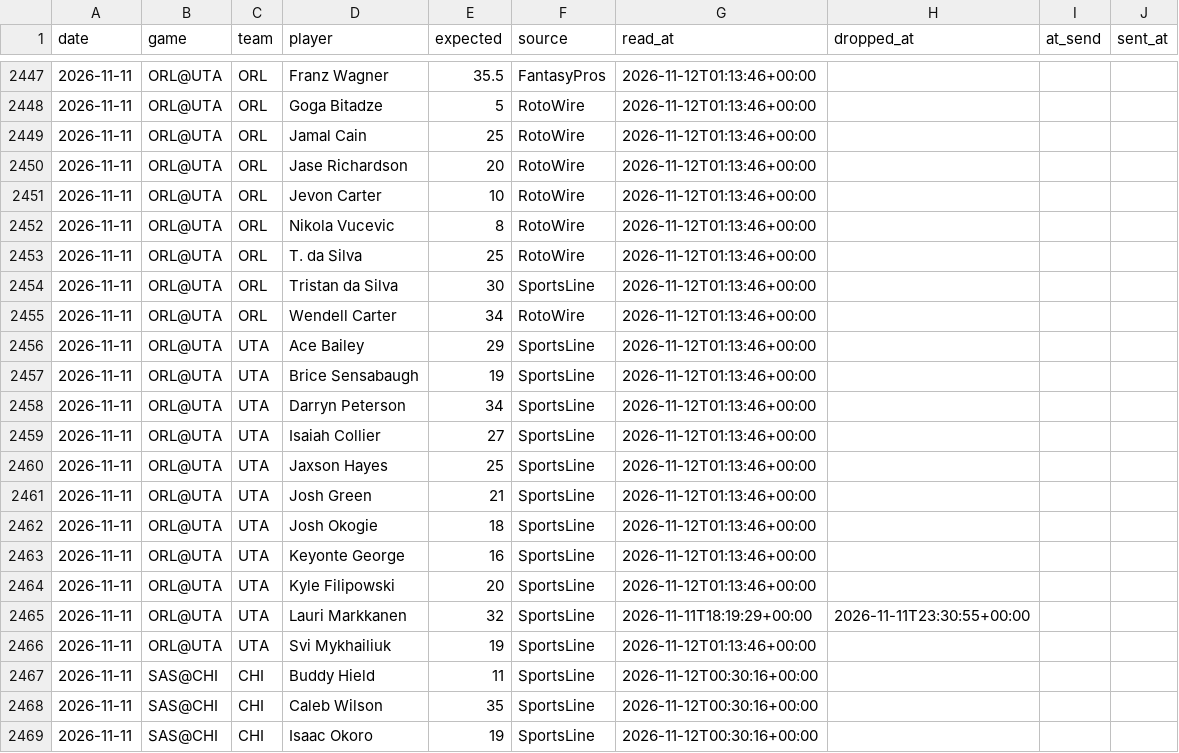
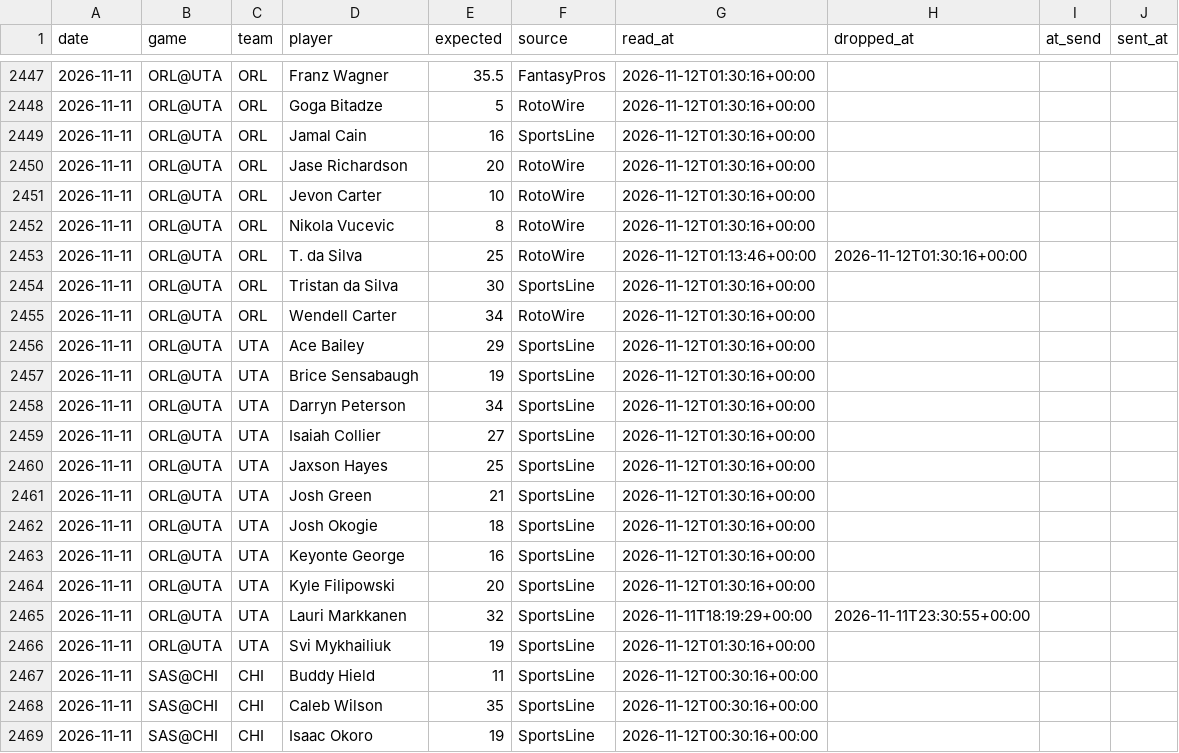
Before and after one commit to lukemaass-hub/nba-board, a CSV file: pipeline/expected_history.csv, drawn as a sheet; only a part is shown, gaps mark what is left out; the diff covers the shown part only.

```diff
--- a/pipeline/expected_history.csv
+++ b/pipeline/expected_history.csv
@@ -2447,21 +2447,21 @@ date,game,team,player,expected,source,read_at,dropped_at,at_send,sent_at
-2026-11-11,ORL@UTA,ORL,Franz Wagner,35.5,FantasyPros,2026-11-12T01:13:46+00:00,,,
-2026-11-11,ORL@UTA,ORL,Goga Bitadze,5,RotoWire,2026-11-12T01:13:46+00:00,,,
-2026-11-11,ORL@UTA,ORL,Jamal Cain,25,RotoWire,2026-11-12T01:13:46+00:00,,,
-2026-11-11,ORL@UTA,ORL,Jase Richardson,20,RotoWire,2026-11-12T01:13:46+00:00,,,
-2026-11-11,ORL@UTA,ORL,Jevon Carter,10,RotoWire,2026-11-12T01:13:46+00:00,,,
-2026-11-11,ORL@UTA,ORL,Nikola Vucevic,8,RotoWire,2026-11-12T01:13:46+00:00,,,
-2026-11-11,ORL@UTA,ORL,T. da Silva,25,RotoWire,2026-11-12T01:13:46+00:00,,,
-2026-11-11,ORL@UTA,ORL,Tristan da Silva,30,SportsLine,2026-11-12T01:13:46+00:00,,,
-2026-11-11,ORL@UTA,ORL,Wendell Carter,34,RotoWire,2026-11-12T01:13:46+00:00,,,
-2026-11-11,ORL@UTA,UTA,Ace Bailey,29,SportsLine,2026-11-12T01:13:46+00:00,,,
-2026-11-11,ORL@UTA,UTA,Brice Sensabaugh,19,SportsLine,2026-11-12T01:13:46+00:00,,,
-2026-11-11,ORL@UTA,UTA,Darryn Peterson,34,SportsLine,2026-11-12T01:13:46+00:00,,,
-2026-11-11,ORL@UTA,UTA,Isaiah Collier,27,SportsLine,2026-11-12T01:13:46+00:00,,,
-2026-11-11,ORL@UTA,UTA,Jaxson Hayes,25,SportsLine,2026-11-12T01:13:46+00:00,,,
-2026-11-11,ORL@UTA,UTA,Josh Green,21,SportsLine,2026-11-12T01:13:46+00:00,,,
-2026-11-11,ORL@UTA,UTA,Josh Okogie,18,SportsLine,2026-11-12T01:13:46+00:00,,,
-2026-11-11,ORL@UTA,UTA,Keyonte George,16,SportsLine,2026-11-12T01:13:46+00:00,,,
-2026-11-11,ORL@UTA,UTA,Kyle Filipowski,20,SportsLine,2026-11-12T01:13:46+00:00,,,
+2026-11-11,ORL@UTA,ORL,Franz Wagner,35.5,FantasyPros,2026-11-12T01:30:16+00:00,,,
+2026-11-11,ORL@UTA,ORL,Goga Bitadze,5,RotoWire,2026-11-12T01:30:16+00:00,,,
+2026-11-11,ORL@UTA,ORL,Jamal Cain,16,SportsLine,2026-11-12T01:30:16+00:00,,,
+2026-11-11,ORL@UTA,ORL,Jase Richardson,20,RotoWire,2026-11-12T01:30:16+00:00,,,
+2026-11-11,ORL@UTA,ORL,Jevon Carter,10,RotoWire,2026-11-12T01:30:16+00:00,,,
+2026-11-11,ORL@UTA,ORL,Nikola Vucevic,8,RotoWire,2026-11-12T01:30:16+00:00,,,
+2026-11-11,ORL@UTA,ORL,T. da Silva,25,RotoWire,2026-11-12T01:13:46+00:00,2026-11-12T01:30:16+00:00,,
+2026-11-11,ORL@UTA,ORL,Tristan da Silva,30,SportsLine,2026-11-12T01:30:16+00:00,,,
+2026-11-11,ORL@UTA,ORL,Wendell Carter,34,RotoWire,2026-11-12T01:30:16+00:00,,,
+2026-11-11,ORL@UTA,UTA,Ace Bailey,29,SportsLine,2026-11-12T01:30:16+00:00,,,
+2026-11-11,ORL@UTA,UTA,Brice Sensabaugh,19,SportsLine,2026-11-12T01:30:16+00:00,,,
+2026-11-11,ORL@UTA,UTA,Darryn Peterson,34,SportsLine,2026-11-12T01:30:16+00:00,,,
+2026-11-11,ORL@UTA,UTA,Isaiah Collier,27,SportsLine,2026-11-12T01:30:16+00:00,,,
+2026-11-11,ORL@UTA,UTA,Jaxson Hayes,25,SportsLine,2026-11-12T01:30:16+00:00,,,
+2026-11-11,ORL@UTA,UTA,Josh Green,21,SportsLine,2026-11-12T01:30:16+00:00,,,
+2026-11-11,ORL@UTA,UTA,Josh Okogie,18,SportsLine,2026-11-12T01:30:16+00:00,,,
+2026-11-11,ORL@UTA,UTA,Keyonte George,16,SportsLine,2026-11-12T01:30:16+00:00,,,
+2026-11-11,ORL@UTA,UTA,Kyle Filipowski,20,SportsLine,2026-11-12T01:30:16+00:00,,,
 2026-11-11,ORL@UTA,UTA,Lauri Markkanen,32,SportsLine,2026-11-11T18:19:29+00:00,2026-11-11T23:30:55+00:00,,
-2026-11-11,ORL@UTA,UTA,Svi Mykhailiuk,19,SportsLine,2026-11-12T01:13:46+00:00,,,
+2026-11-11,ORL@UTA,UTA,Svi Mykhailiuk,19,SportsLine,2026-11-12T01:30:16+00:00,,,
 2026-11-11,SAS@CHI,CHI,Buddy Hield,11,SportsLine,2026-11-12T00:30:16+00:00,,,
```
Also changed, not shown: 44 edited cells elsewhere in this file, 1 other file.
